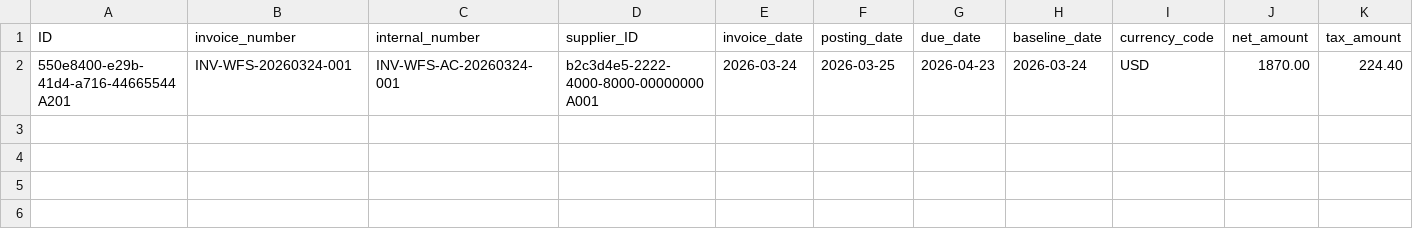
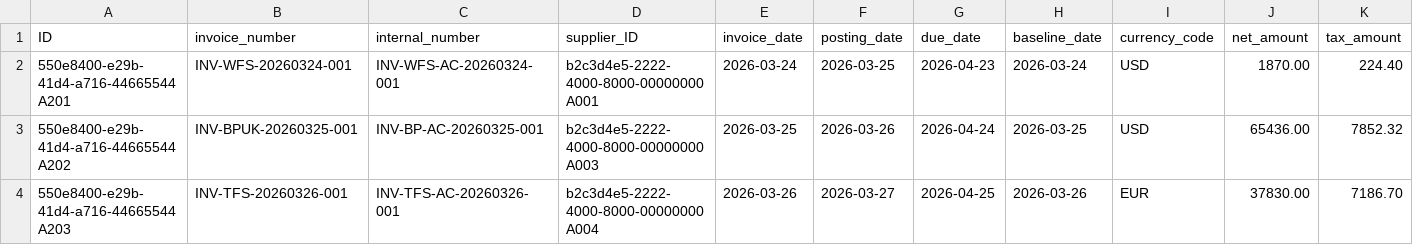
Before and after one commit to kalpesh0304/FuelSphere, a CSV file: db/data/fuelsphere-INVOICES.csv, drawn as a sheet; only a part is shown; rows hold the shown columns only; the diff names each change by its address in the sheet, - before the commit and + after, or states it on an @@ line.

```diff
--- a/db/data/fuelsphere-INVOICES.csv
+++ b/db/data/fuelsphere-INVOICES.csv
+row 3: 550e8400-e29b-41d4-a716-44665544A202 | INV-BPUK-20260325-001 | INV-BP-AC-20260325-001 | b2c3d4e5-2222-4000-8000-00000000A003 | 2026-03-25 | 2026-03-26 | 2026-04-24 | 2026-03-25 | USD | 65436.00 | 7852.32
+row 4: 550e8400-e29b-41d4-a716-44665544A203 | INV-TFS-20260326-001 | INV-TFS-AC-20260326-001 | b2c3d4e5-2222-4000-8000-00000000A004 | 2026-03-26 | 2026-03-27 | 2026-04-25 | 2026-03-26 | EUR | 37830.00 | 7186.70
```
Also changed, not shown: db/data/fuelsphere-FUEL_BURNS.csv, db/data/fuelsphere-FUEL_SALES_ORDERS.csv, 11 other files.
